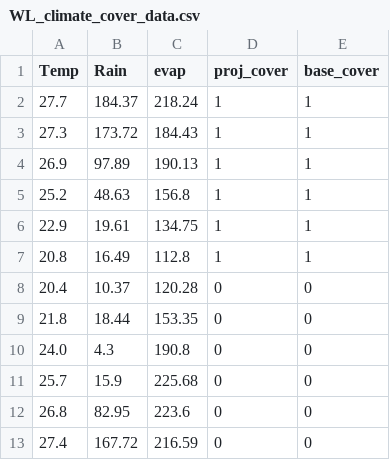
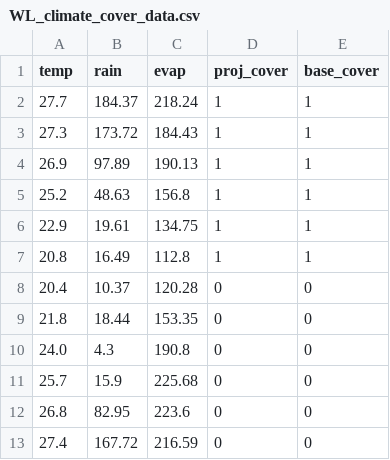
Before and after one commit to shamba-model/shamba, a CSV file: shamba/projects/examples/UG_TS_2016/input/WL_climate_cover_data.csv, drawn as a sheet.

Commit message:
Additional climate header case standardisations shamba-model/shamba-pm#40

```diff
--- a/shamba/projects/examples/UG_TS_2016/input/WL_climate_cover_data.csv
+++ b/shamba/projects/examples/UG_TS_2016/input/WL_climate_cover_data.csv
@@ -1,2 +1,2 @@
-Temp,Rain,evap,proj_cover,base_cover
+temp,rain,evap,proj_cover,base_cover
 27.7,184.37,218.24,1,1
```
Also changed, not shown: 5 other files.
